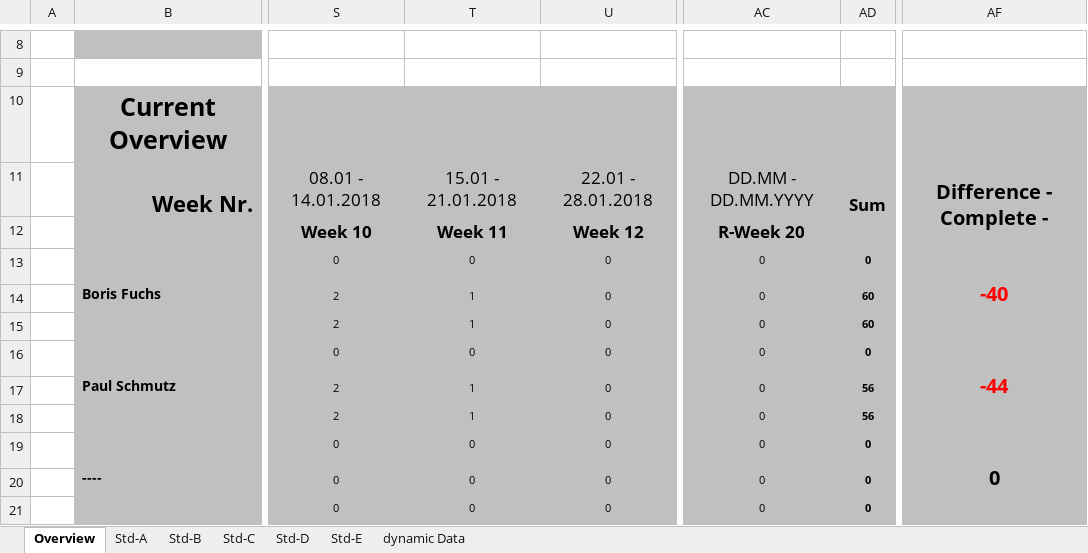
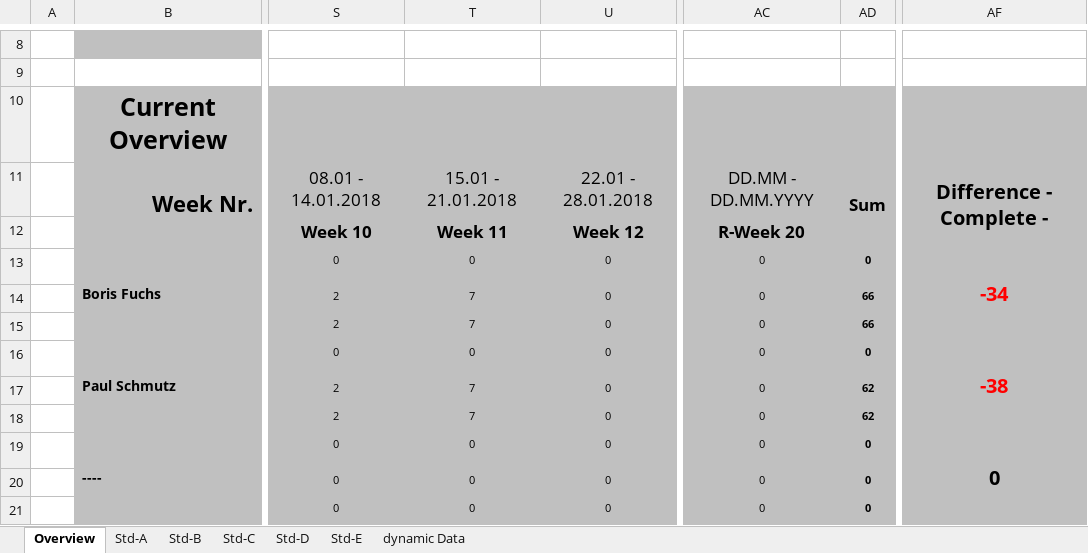
Before and after one commit to paulisch/3dscanner, an Excel workbook: Documentation/ProjectDocumentation/Time_recording.xlsx, sheet Overview, drawn as a sheet; only a part is shown, gaps mark what is left out; values as stored, in another font and other column widths than the file's, no borders; conditional formats not drawn; the diff names each change by its address in the sheet, - before the commit and + after, or states it on an @@ line.

```diff
--- a/Documentation/ProjectDocumentation/Time_recording.xlsx (sheet Overview)
+++ b/Documentation/ProjectDocumentation/Time_recording.xlsx (sheet Overview)
-AF13: -40
+AF13: -34
-T14:T15: 1
+T14:T15: 7
-AD14:AD15: 60
+AD14:AD15: 66
-AF16: -44
+AF16: -38
-T17:T18: 1
+T17:T18: 7
-AD17:AD18: 56
+AD17:AD18: 62
```
Also changed, not shown: sheet Std-B, sheet Std-A, 9 other files.
